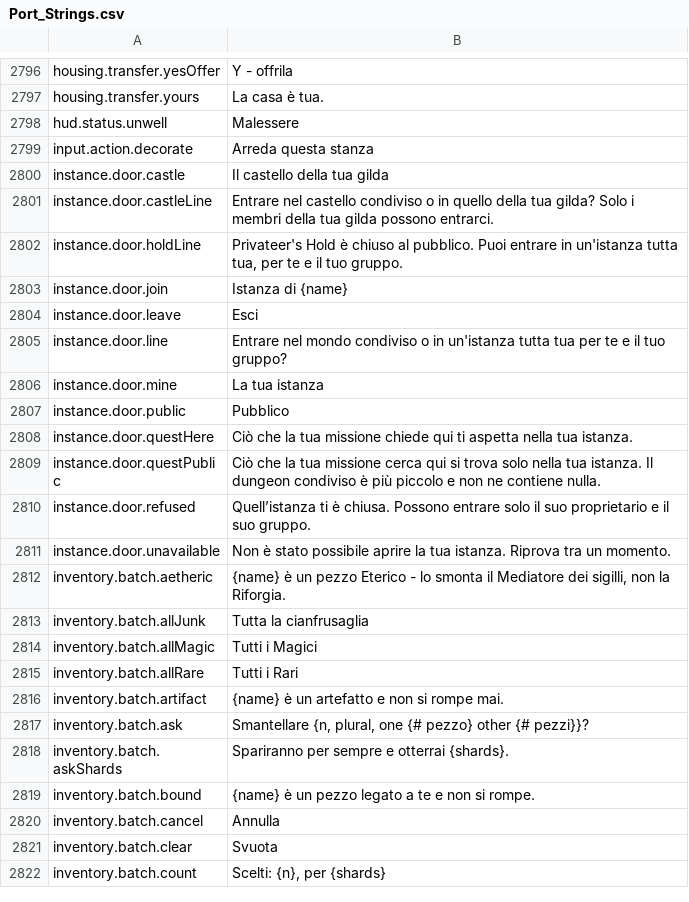
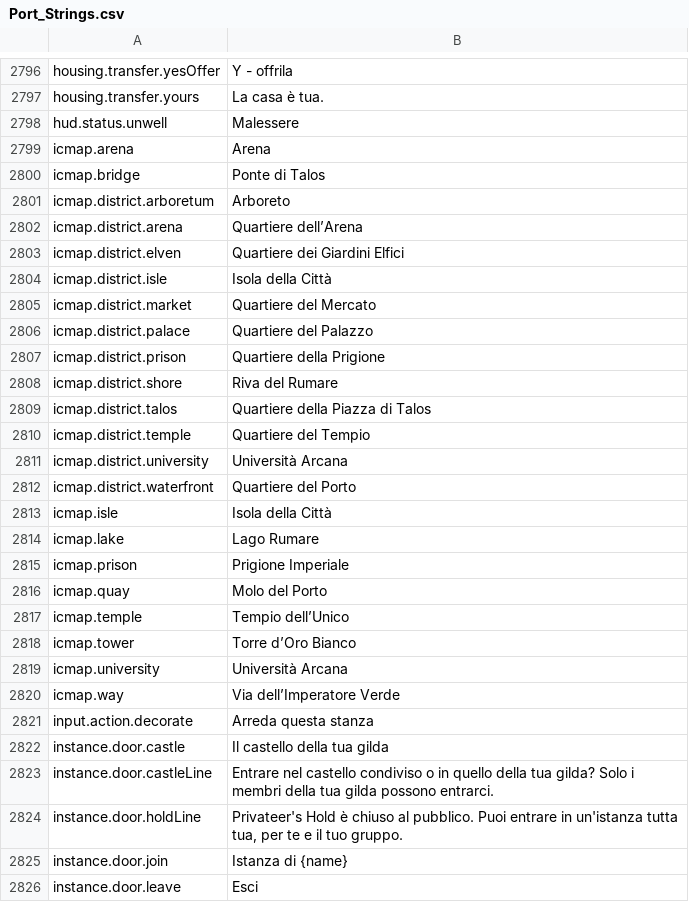
Before and after one commit to Lattymoy/daggerfall-js-source, a CSV file: locales/it/Port_Strings.csv, drawn as a sheet; only a part is shown, gaps mark what is left out; the shorter side is filled out with more unchanged rows.

```diff
--- a/locales/it/Port_Strings.csv
+++ b/locales/it/Port_Strings.csv
@@ -2798,2 +2798,24 @@ housing.transfer.yours,"La casa è tua."
 hud.status.unwell,"Malessere"
+icmap.arena,"Arena"
+icmap.bridge,"Ponte di Talos"
+icmap.district.arboretum,"Arboreto"
+icmap.district.arena,"Quartiere dell’Arena"
+icmap.district.elven,"Quartiere dei Giardini Elfici"
+icmap.district.isle,"Isola della Città"
+icmap.district.market,"Quartiere del Mercato"
+icmap.district.palace,"Quartiere del Palazzo"
+icmap.district.prison,"Quartiere della Prigione"
+icmap.district.shore,"Riva del Rumare"
+icmap.district.talos,"Quartiere della Piazza di Talos"
+icmap.district.temple,"Quartiere del Tempio"
+icmap.district.university,"Università Arcana"
+icmap.district.waterfront,"Quartiere del Porto"
+icmap.isle,"Isola della Città"
+icmap.lake,"Lago Rumare"
+icmap.prison,"Prigione Imperiale"
+icmap.quay,"Molo del Porto"
+icmap.temple,"Tempio dell’Unico"
+icmap.tower,"Torre d’Oro Bianco"
+icmap.university,"Università Arcana"
+icmap.way,"Via dell’Imperatore Verde"
 input.action.decorate,"Arreda questa stanza"
```
Also changed, not shown: locales/bg/Port_Strings.csv, locales/cs/Port_Strings.csv, 23 other files.
